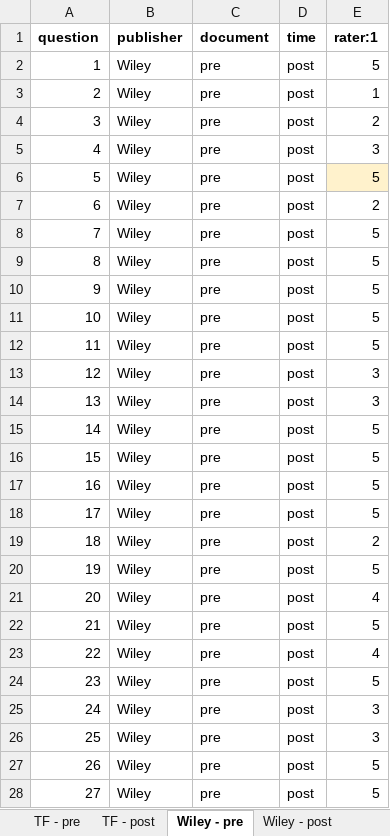
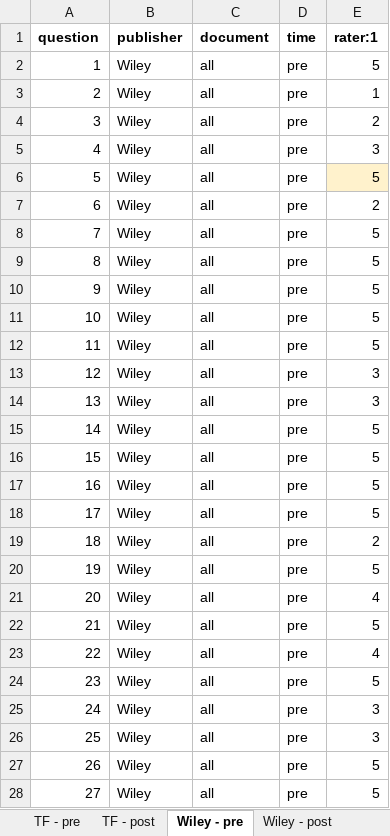
Before and after one commit to MIT-Informatics/mediatedprivacy, an Excel workbook: collected data/publisher_ratings.xlsx, sheet Wiley - pre, drawn as a sheet; only a part is shown; values as stored, in another font and other column widths than the file's, no borders; charts and pictures not drawn; the diff covers the shown part only; the diff names each change by its address in the sheet, - before the commit and + after, or states it on an @@ line.

Commit message:
Core policy analysis. TODO: Add viz of individual questions

```diff
--- a/collected data/publisher_ratings.xlsx (sheet Wiley - pre)
+++ b/collected data/publisher_ratings.xlsx (sheet Wiley - pre)
-C2:C28 (document): pre
+C2:C28 (document): all
-D2:D28 (time): post
+D2:D28 (time): pre
```
Also changed, not shown: 20 edited cells elsewhere in this sheet, charts or pictures, 2 other files.
